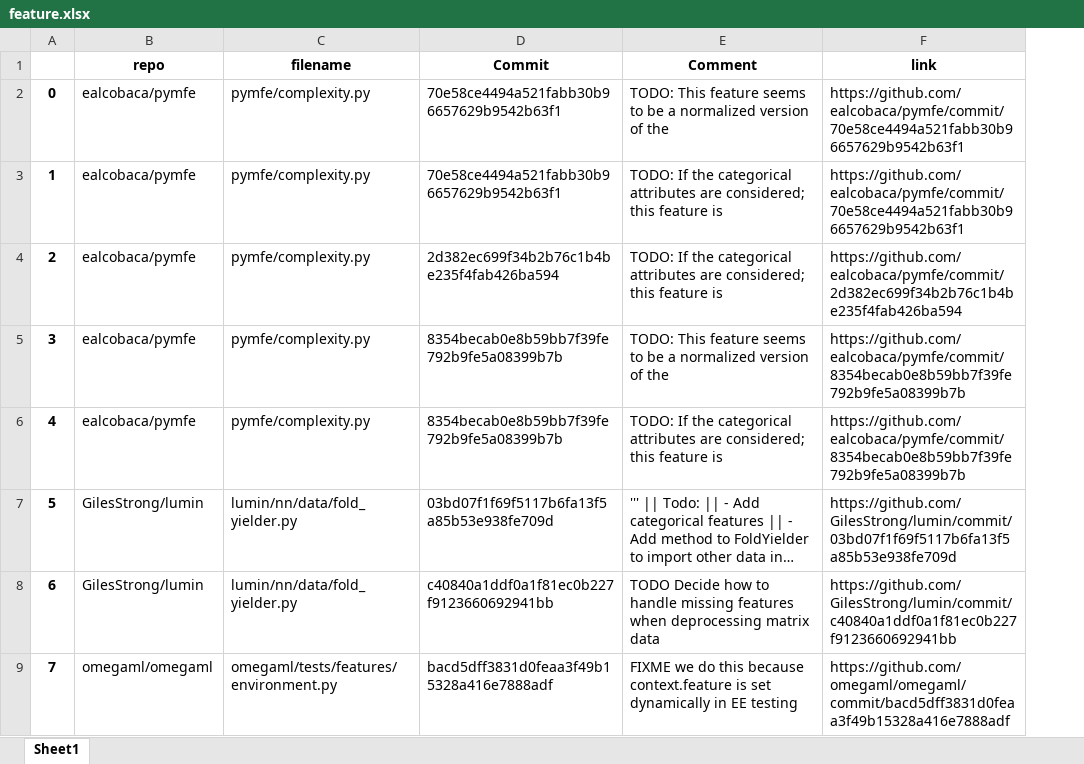
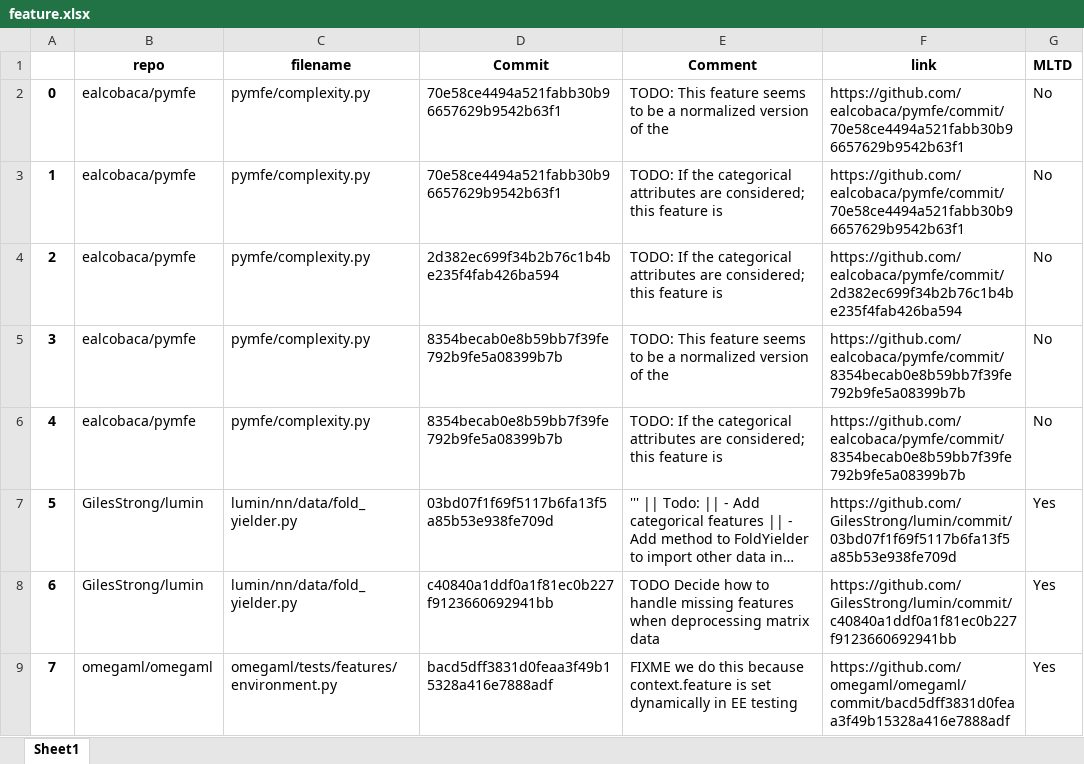
Before and after one commit to pranav-nair-rit/DSCIADS2-CAP-OP, an Excel workbook: All_Data/feature.xlsx, sheet Sheet1, drawn as a sheet; only a part is shown; long unchanged cells end in …; values as stored, in another font and other column widths than the file's, no borders; the diff covers the shown part only; the diff names each change by its address in the sheet, - before the commit and + after, or states it on an @@ line.

```diff
--- a/All_Data/feature.xlsx (sheet Sheet1)
+++ b/All_Data/feature.xlsx (sheet Sheet1)
+column G (MLTD), rows 2-9: No | No | No | No | No | Yes | Yes | Yes
```
Also changed, not shown: 1 edited cell elsewhere in this sheet, All_Data/encoding.xlsx, All_Data/model.xlsx, 3 other files.
